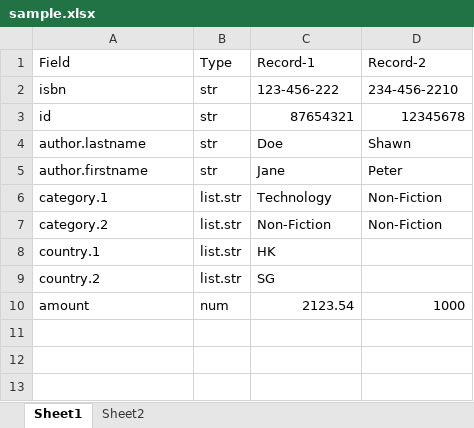
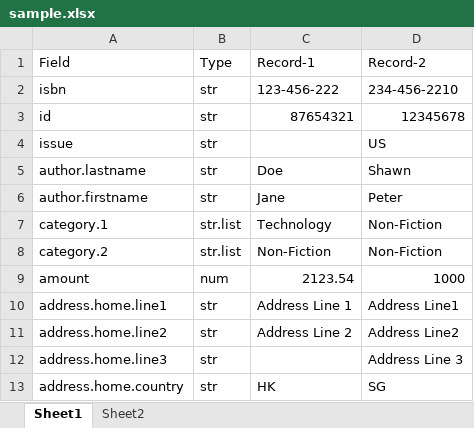
Before and after one commit to joeycmlam/njstool, an Excel workbook: src/app/app-playloader/sample.xlsx, sheet Sheet1, drawn as a sheet; values as stored, in another font and other column widths than the file's, no borders; removed rows and columns are numbered as before the commit, all else as after; the diff names each change by its address in the sheet, - before the commit and + after, or states it on an @@ line.

```diff
--- a/src/app/app-playloader/sample.xlsx (sheet Sheet1)
+++ b/src/app/app-playloader/sample.xlsx (sheet Sheet1)
+row 4: issue | str |  | US
-B7:B8 (Type): list.str
+B7:B8 (Type): str.list
-row 8: country.1 | list.str | HK
-row 9: country.2 | list.str | SG
+row 10: address.home.line1 | str | Address Line 1 | Address Line1
+row 11: address.home.line2 | str | Address Line 2 | Address Line2
+row 12: address.home.line3 | str |  | Address Line 3
+row 13: address.home.country | str | HK | SG
```
Also changed, not shown: 2 other files.
